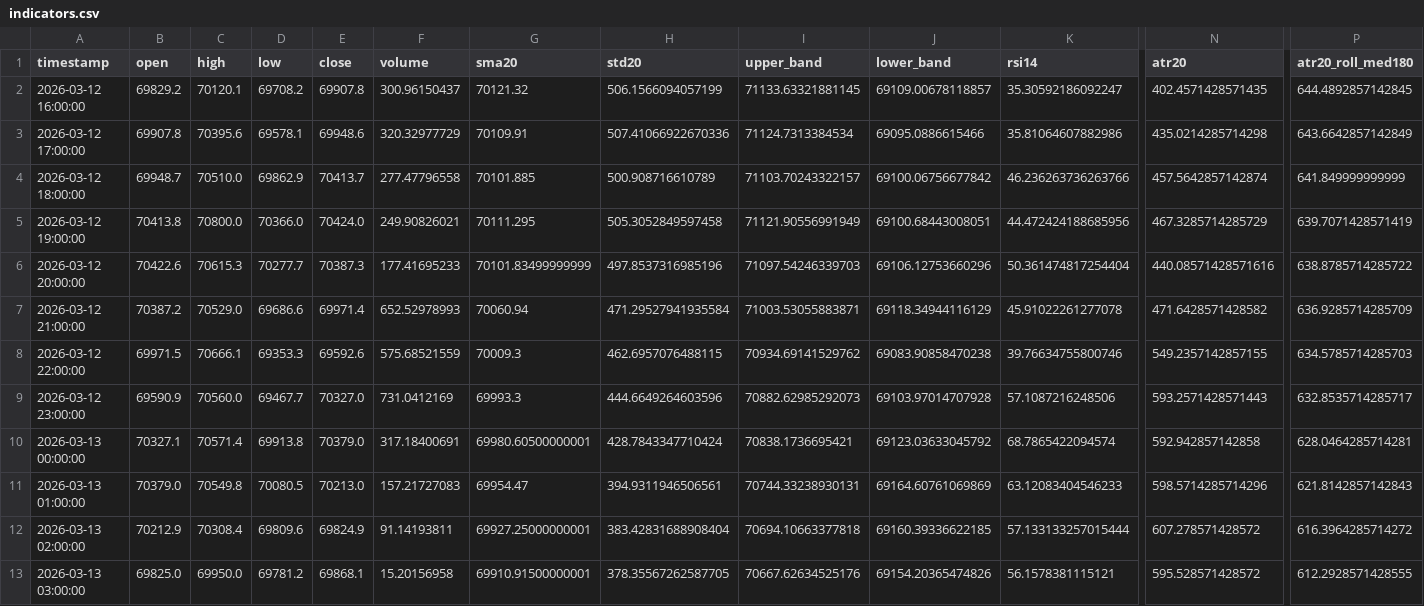
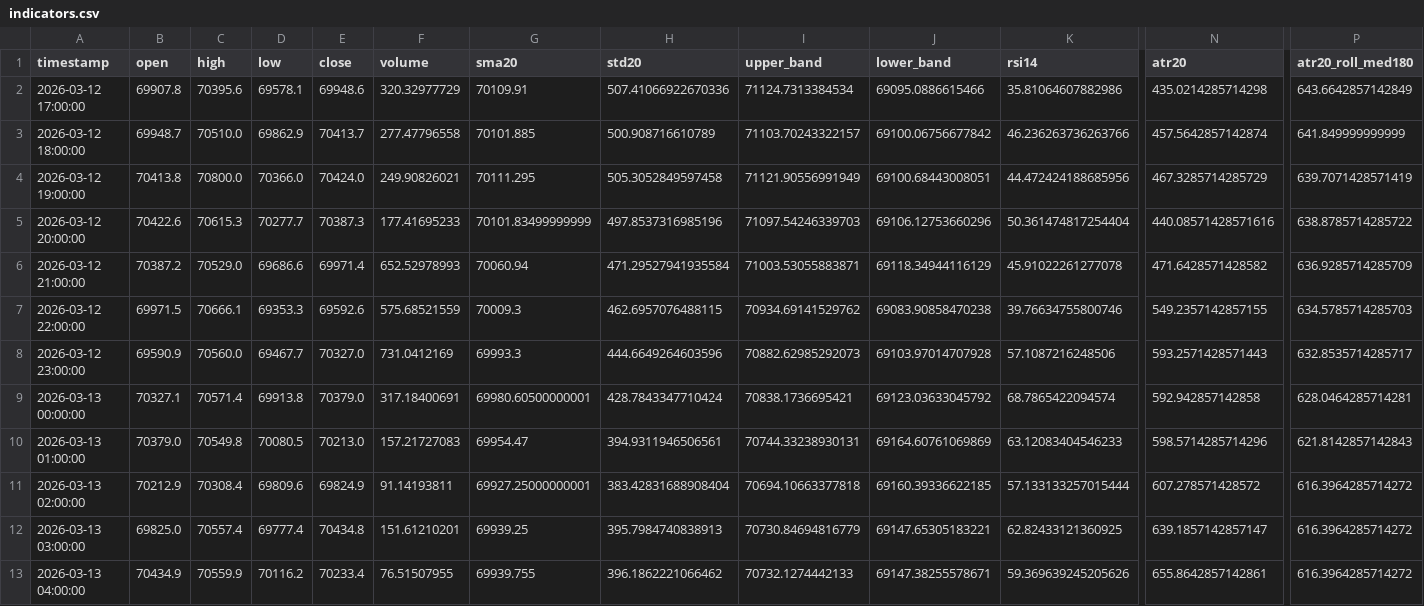
Before and after one commit to cdavocazh/btc-db-v3, a CSV file: backtest_results/indicators.csv, drawn as a sheet; only a part is shown, gaps mark what is left out; removed rows and columns are numbered as before the commit, all else as after; rows hold the shown columns only; the diff names each change by its address in the sheet, - before the commit and + after, or states it on an @@ line.

```diff
--- a/backtest_results/indicators.csv
+++ b/backtest_results/indicators.csv
-row 2: 2026-03-12 16:00:00 | 69829.2 | 70120.1 | 69708.2 | 69907.8 | 300.96150437 | 70121.32 | 506.1566094057199 | 71133.63321881145 | 69109.00678118857 | 35.30592186092247 | 402.4571428571435 | 644.4892857142845
-C12 (high): 69950.0
+C12 (high): 70557.4
-D12 (low): 69781.2
+D12 (low): 69777.4
-E12 (close): 69868.1
+E12 (close): 70434.8
-F12 (volume): 15.20156958
+F12 (volume): 151.61210201
-G12 (sma20): 69910.91500000001
+G12 (sma20): 69939.25
-H12 (std20): 378.35567262587705
+H12 (std20): 395.7984740838913
-I12 (upper_band): 70667.62634525176
+I12 (upper_band): 70730.84694816779
-J12 (lower_band): 69154.20365474826
+J12 (lower_band): 69147.65305183221
-K12 (rsi14): 56.1578381115121
+K12 (rsi14): 62.82433121360925
-N12 (atr20): 595.528571428572
+N12 (atr20): 639.1857142857147
-P12 (atr20_roll_med180): 612.2928571428555
+P12 (atr20_roll_med180): 616.3964285714272
+row 13: 2026-03-13 04:00:00 | 70434.9 | 70559.9 | 70116.2 | 70233.4 | 76.51507955 | 69939.755 | 396.1862221066462 | 70732.1274442133 | 69147.38255578671 | 59.369639245205626 | 655.8642857142861 | 616.3964285714272
```
Also changed, not shown: backtest_results/conditions.csv, 3 other files.
